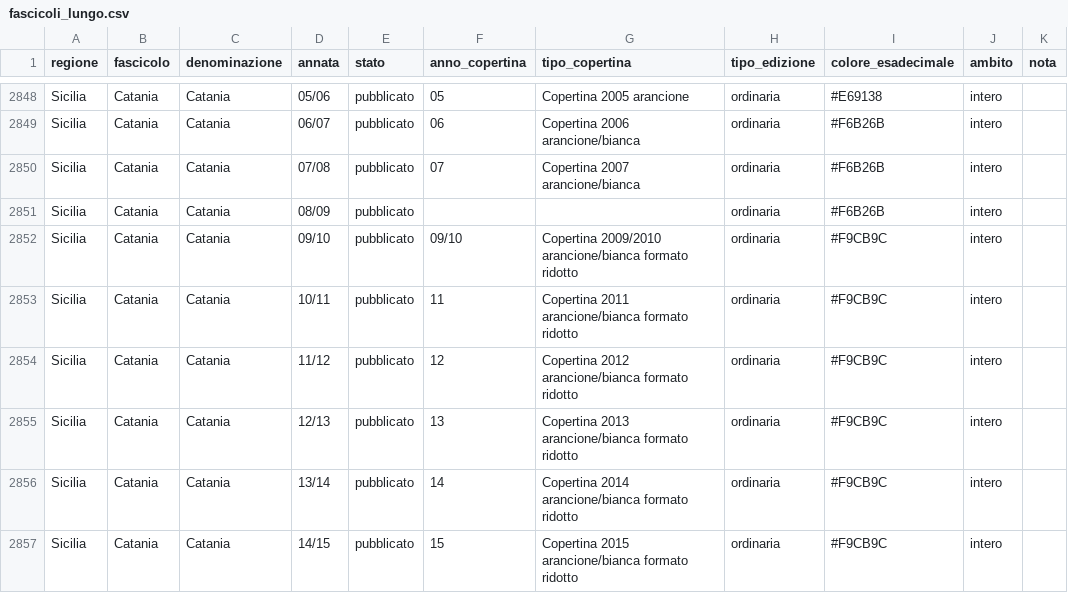
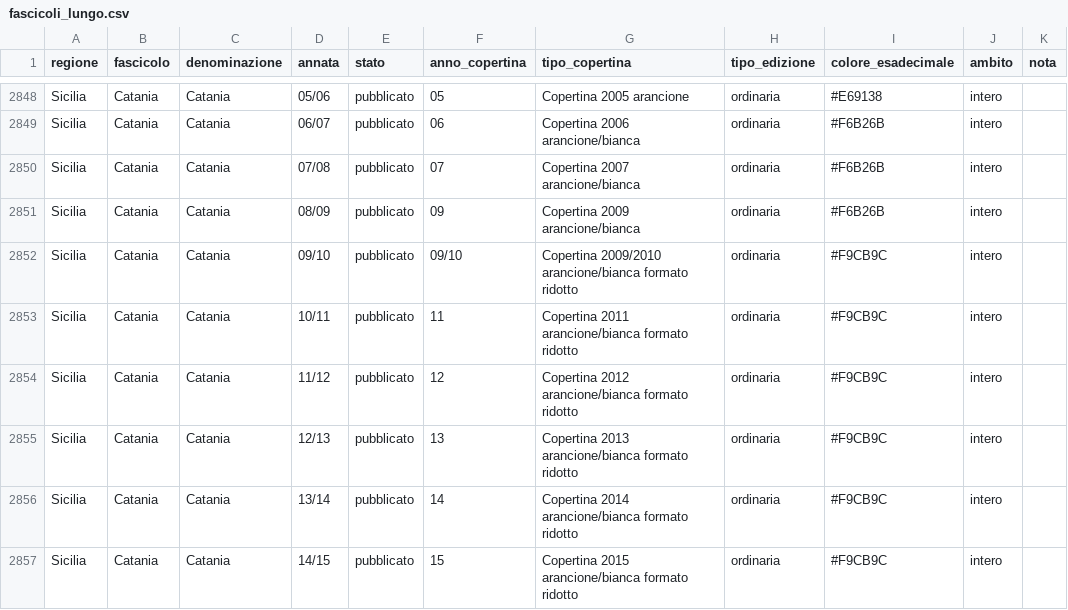
Before and after one commit to RoMu84/TuttoCitta, a CSV file: dati/fascicoli_lungo.csv, drawn as a sheet; only a part is shown, gaps mark what is left out.

```diff
--- a/dati/fascicoli_lungo.csv
+++ b/dati/fascicoli_lungo.csv
@@ -2850,3 +2850,3 @@ Sicilia,Catania,Catania,06/07,pubblicato,06,Copertina 2006 arancione/bianca,ordi
 Sicilia,Catania,Catania,07/08,pubblicato,07,Copertina 2007 arancione/bianca,ordinaria,#F6B26B,intero,
-Sicilia,Catania,Catania,08/09,pubblicato,,,ordinaria,#F6B26B,intero,
+Sicilia,Catania,Catania,08/09,pubblicato,09,Copertina 2009 arancione/bianca,ordinaria,#F6B26B,intero,
 Sicilia,Catania,Catania,09/10,pubblicato,09/10,Copertina 2009/2010 arancione/bianca formato ridotto,ordinaria,#F9CB9C,intero,
```
Also changed, not shown: dati/comuni_per_fascicolo.csv, dati/lazio_cartografia.csv, 52 other files.
